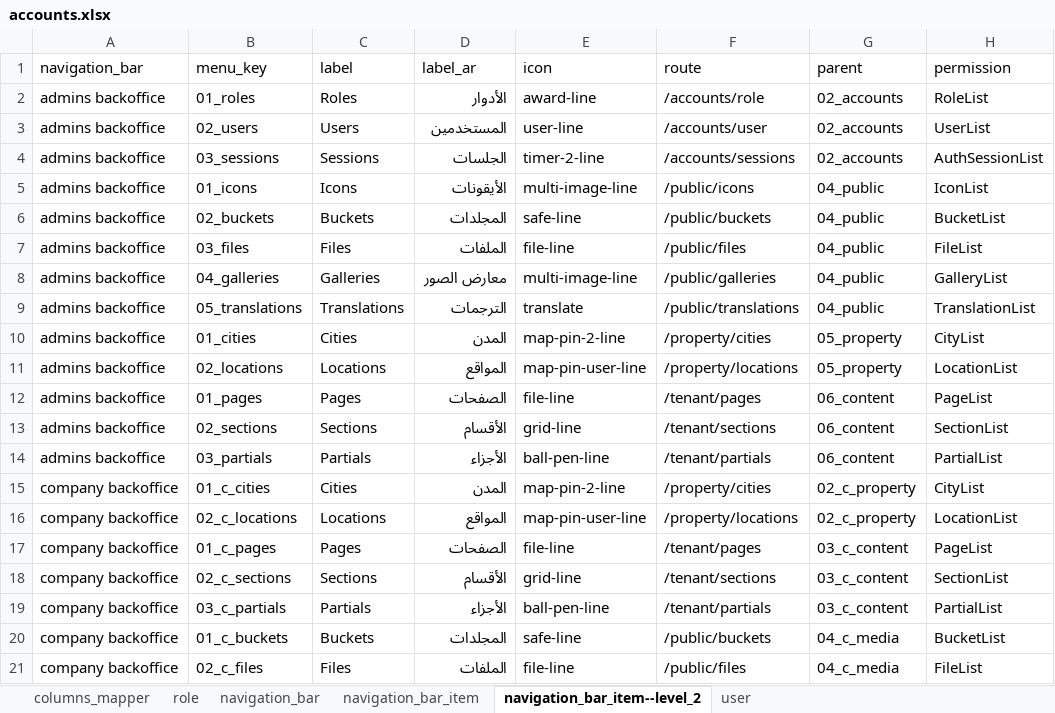
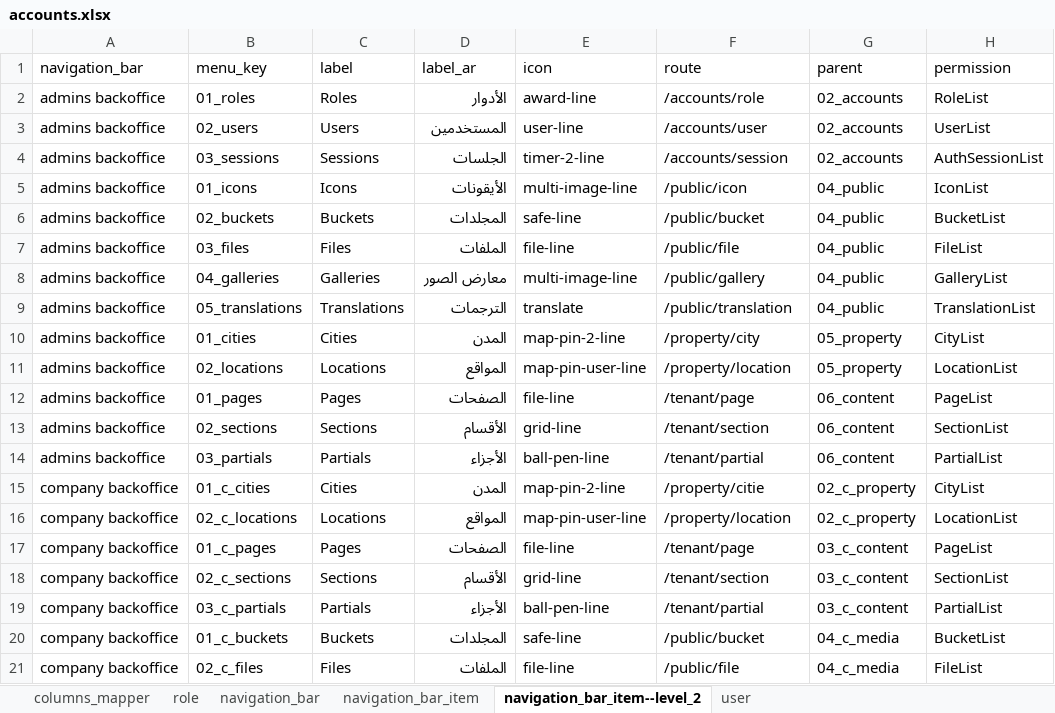
Before and after one commit to esolveeg/abcsystem, an Excel workbook: seeds/schemas/accounts.xlsx, sheet navigation_bar_item--level_2, drawn as a sheet; only a part is shown; values as stored, in another font and other column widths than the file's, no borders; table styles not drawn; the diff names each change by its address in the sheet, - before the commit and + after, or states it on an @@ line.

```diff
--- a/seeds/schemas/accounts.xlsx (sheet navigation_bar_item--level_2)
+++ b/seeds/schemas/accounts.xlsx (sheet navigation_bar_item--level_2)
-F4 (route): /accounts/sessions
+F4 (route): /accounts/session
-F5 (route): /public/icons
+F5 (route): /public/icon
-F6 (route): /public/buckets
+F6 (route): /public/bucket
-F7 (route): /public/files
+F7 (route): /public/file
-F8 (route): /public/galleries
+F8 (route): /public/gallery
-F9 (route): /public/translations
+F9 (route): /public/translation
-F10 (route): /property/cities
+F10 (route): /property/city
-F11 (route): /property/locations
+F11 (route): /property/location
-F12 (route): /tenant/pages
+F12 (route): /tenant/page
-F13 (route): /tenant/sections
+F13 (route): /tenant/section
-F14 (route): /tenant/partials
+F14 (route): /tenant/partial
-F15 (route): /property/cities
+F15 (route): /property/citie
-F16 (route): /property/locations
+F16 (route): /property/location
-F17 (route): /tenant/pages
+F17 (route): /tenant/page
-F18 (route): /tenant/sections
+F18 (route): /tenant/section
-F19 (route): /tenant/partials
+F19 (route): /tenant/partial
-F20 (route): /public/buckets
+F20 (route): /public/bucket
-F21 (route): /public/files
+F21 (route): /public/file
```
Also changed, not shown: sheet user, seeds/schemas/public.xlsx, seeds/schemas/tenant_accounts.xlsx, 32 other files.
